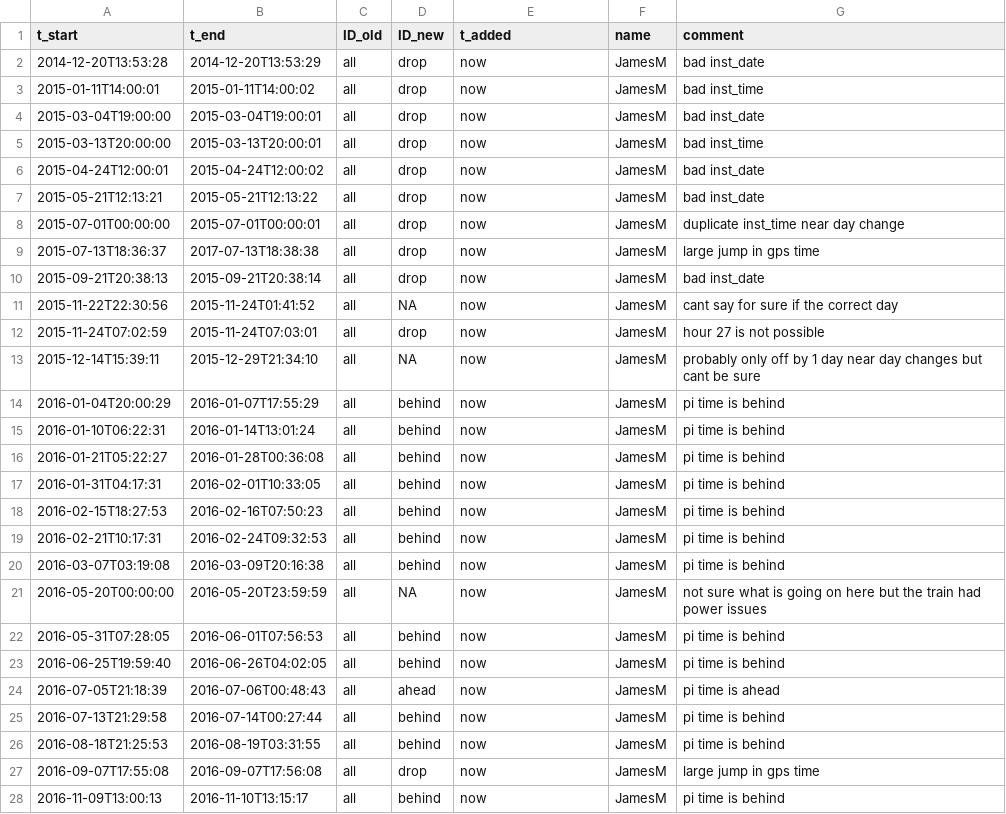
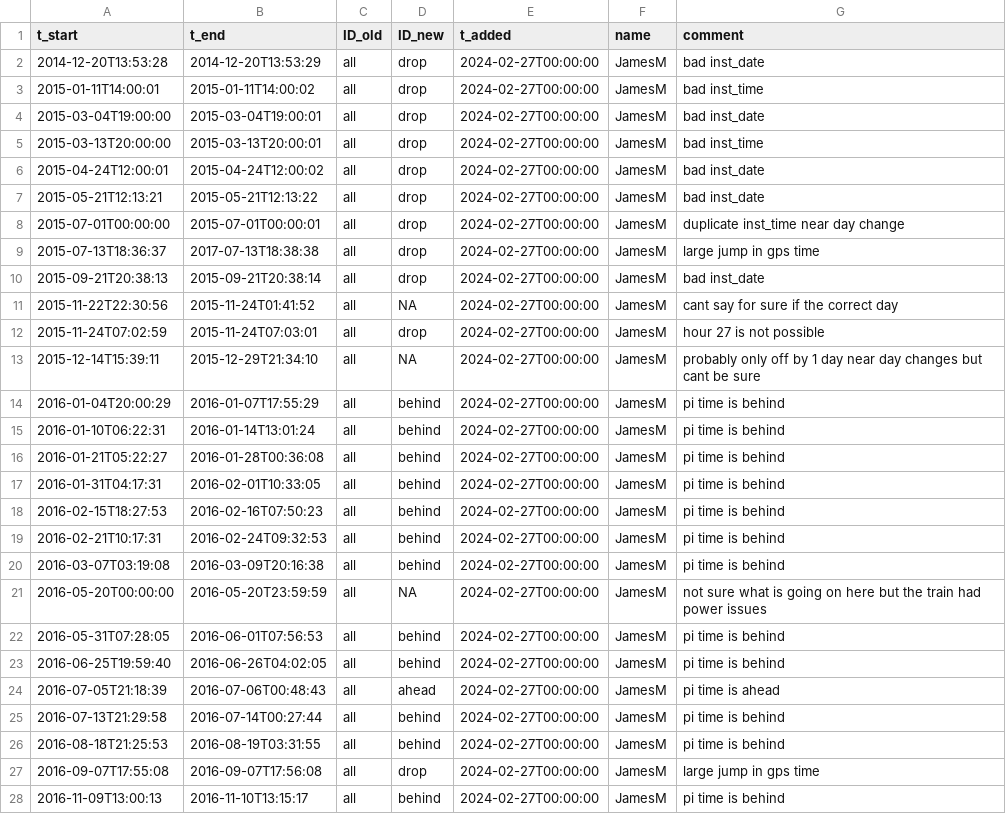
Before and after one commit to uataq/data-pipeline, a CSV file: bad/trx01/gps.csv, drawn as a sheet; only a part is shown; the diff covers the shown part only.

```diff
--- a/bad/trx01/gps.csv
+++ b/bad/trx01/gps.csv
@@ -1,28 +1,28 @@
 t_start,t_end,ID_old,ID_new,t_added,name,comment
-2014-12-20T13:53:28,2014-12-20T13:53:29,all,drop,now,JamesM,bad inst_date
-2015-01-11T14:00:01,2015-01-11T14:00:02,all,drop,now,JamesM,bad inst_time
-2015-03-04T19:00:00,2015-03-04T19:00:01,all,drop,now,JamesM,bad inst_date
-2015-03-13T20:00:00,2015-03-13T20:00:01,all,drop,now,JamesM,bad inst_time
-2015-04-24T12:00:01,2015-04-24T12:00:02,all,drop,now,JamesM,bad inst_date
-2015-05-21T12:13:21,2015-05-21T12:13:22,all,drop,now,JamesM,bad inst_date
-2015-07-01T00:00:00,2015-07-01T00:00:01,all,drop,now,JamesM,duplicate inst_time near day change
-2015-07-13T18:36:37,2017-07-13T18:38:38,all,drop,now,JamesM,large jump in gps time
-2015-09-21T20:38:13,2015-09-21T20:38:14,all,drop,now,JamesM,bad inst_date
-2015-11-22T22:30:56,2015-11-24T01:41:52,all,NA,now,JamesM,cant say for sure if the correct day
-2015-11-24T07:02:59,2015-11-24T07:03:01,all,drop,now,JamesM,hour 27 is not possible
-2015-12-14T15:39:11,2015-12-29T21:34:10,all,NA,now,JamesM,probably only off by 1 day near day changes but cant be sure
-2016-01-04T20:00:29,2016-01-07T17:55:29,all,behind,now,JamesM,pi time is behind
-2016-01-10T06:22:31,2016-01-14T13:01:24,all,behind,now,JamesM,pi time is behind
-2016-01-21T05:22:27,2016-01-28T00:36:08,all,behind,now,JamesM,pi time is behind
-2016-01-31T04:17:31,2016-02-01T10:33:05,all,behind,now,JamesM,pi time is behind
-2016-02-15T18:27:53,2016-02-16T07:50:23,all,behind,now,JamesM,pi time is behind
-2016-02-21T10:17:31,2016-02-24T09:32:53,all,behind,now,JamesM,pi time is behind
-2016-03-07T03:19:08,2016-03-09T20:16:38,all,behind,now,JamesM,pi time is behind
-2016-05-20T00:00:00,2016-05-20T23:59:59,all,NA,now,JamesM,not sure what is going on here but the train had power issues
-2016-05-31T07:28:05,2016-06-01T07:56:53,all,behind,now,JamesM,pi time is behind
-2016-06-25T19:59:40,2016-06-26T04:02:05,all,behind,now,JamesM,pi time is behind
-2016-07-05T21:18:39,2016-07-06T00:48:43,all,ahead,now,JamesM,pi time is ahead
-2016-07-13T21:29:58,2016-07-14T00:27:44,all,behind,now,JamesM,pi time is behind
-2016-08-18T21:25:53,2016-08-19T03:31:55,all,behind,now,JamesM,pi time is behind
-2016-09-07T17:55:08,2016-09-07T17:56:08,all,drop,now,JamesM,large jump in gps time
-2016-11-09T13:00:13,2016-11-10T13:15:17,all,behind,now,JamesM,pi time is behind
+2014-12-20T13:53:28,2014-12-20T13:53:29,all,drop,2024-02-27T00:00:00,JamesM,bad inst_date
+2015-01-11T14:00:01,2015-01-11T14:00:02,all,drop,2024-02-27T00:00:00,JamesM,bad inst_time
+2015-03-04T19:00:00,2015-03-04T19:00:01,all,drop,2024-02-27T00:00:00,JamesM,bad inst_date
+2015-03-13T20:00:00,2015-03-13T20:00:01,all,drop,2024-02-27T00:00:00,JamesM,bad inst_time
+2015-04-24T12:00:01,2015-04-24T12:00:02,all,drop,2024-02-27T00:00:00,JamesM,bad inst_date
+2015-05-21T12:13:21,2015-05-21T12:13:22,all,drop,2024-02-27T00:00:00,JamesM,bad inst_date
+2015-07-01T00:00:00,2015-07-01T00:00:01,all,drop,2024-02-27T00:00:00,JamesM,duplicate inst_time near day change
+2015-07-13T18:36:37,2017-07-13T18:38:38,all,drop,2024-02-27T00:00:00,JamesM,large jump in gps time
+2015-09-21T20:38:13,2015-09-21T20:38:14,all,drop,2024-02-27T00:00:00,JamesM,bad inst_date
+2015-11-22T22:30:56,2015-11-24T01:41:52,all,NA,2024-02-27T00:00:00,JamesM,cant say for sure if the correct day
+2015-11-24T07:02:59,2015-11-24T07:03:01,all,drop,2024-02-27T00:00:00,JamesM,hour 27 is not possible
+2015-12-14T15:39:11,2015-12-29T21:34:10,all,NA,2024-02-27T00:00:00,JamesM,probably only off by 1 day near day changes but cant be sure
+2016-01-04T20:00:29,2016-01-07T17:55:29,all,behind,2024-02-27T00:00:00,JamesM,pi time is behind
+2016-01-10T06:22:31,2016-01-14T13:01:24,all,behind,2024-02-27T00:00:00,JamesM,pi time is behind
+2016-01-21T05:22:27,2016-01-28T00:36:08,all,behind,2024-02-27T00:00:00,JamesM,pi time is behind
+2016-01-31T04:17:31,2016-02-01T10:33:05,all,behind,2024-02-27T00:00:00,JamesM,pi time is behind
+2016-02-15T18:27:53,2016-02-16T07:50:23,all,behind,2024-02-27T00:00:00,JamesM,pi time is behind
+2016-02-21T10:17:31,2016-02-24T09:32:53,all,behind,2024-02-27T00:00:00,JamesM,pi time is behind
+2016-03-07T03:19:08,2016-03-09T20:16:38,all,behind,2024-02-27T00:00:00,JamesM,pi time is behind
+2016-05-20T00:00:00,2016-05-20T23:59:59,all,NA,2024-02-27T00:00:00,JamesM,not sure what is going on here but the train had power issues
+2016-05-31T07:28:05,2016-06-01T07:56:53,all,behind,2024-02-27T00:00:00,JamesM,pi time is behind
+2016-06-25T19:59:40,2016-06-26T04:02:05,all,behind,2024-02-27T00:00:00,JamesM,pi time is behind
+2016-07-05T21:18:39,2016-07-06T00:48:43,all,ahead,2024-02-27T00:00:00,JamesM,pi time is ahead
+2016-07-13T21:29:58,2016-07-14T00:27:44,all,behind,2024-02-27T00:00:00,JamesM,pi time is behind
+2016-08-18T21:25:53,2016-08-19T03:31:55,all,behind,2024-02-27T00:00:00,JamesM,pi time is behind
+2016-09-07T17:55:08,2016-09-07T17:56:08,all,drop,2024-02-27T00:00:00,JamesM,large jump in gps time
+2016-11-09T13:00:13,2016-11-10T13:15:17,all,behind,2024-02-27T00:00:00,JamesM,pi time is behind
```
Also changed, not shown: 22 edited cells elsewhere in this file, bad/trx02/gps.csv, 45 other files.
